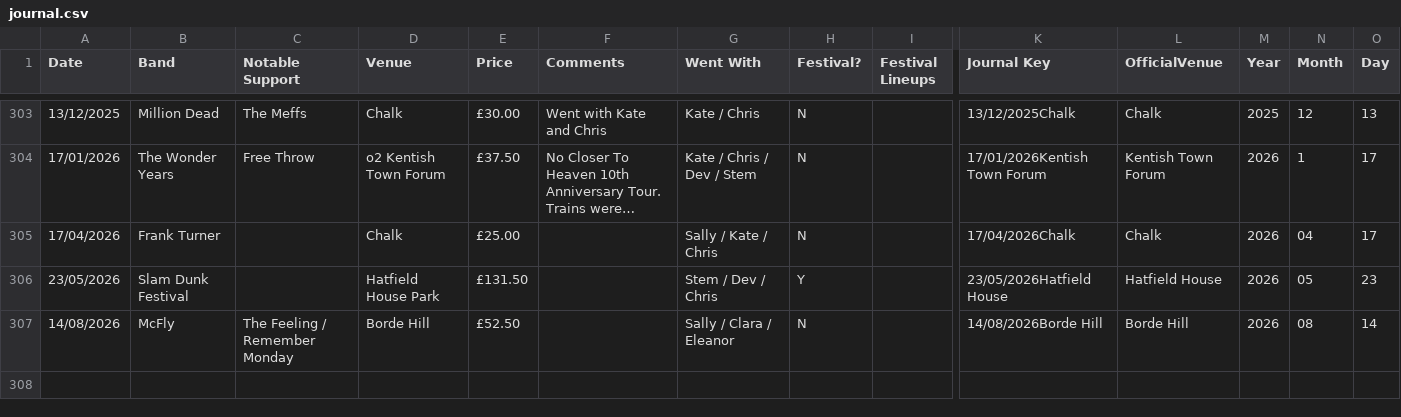
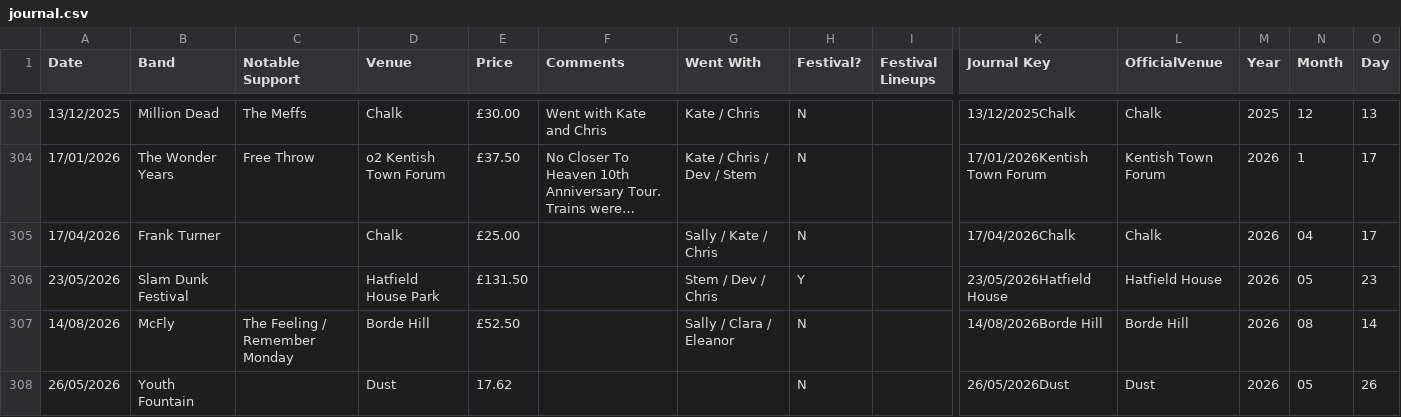
Before and after one commit to slobulike/GigList, a CSV file: data/journal.csv, drawn as a sheet; only a part is shown, gaps mark what is left out; long unchanged cells end in …; rows hold the shown columns only; the diff names each change by its address in the sheet, - before the commit and + after, or states it on an @@ line.

Commit message:
V2.8.0 - Release Date 2026-03-15           * ---------------------------------   [FEATURE] Added editor.js to allow users to add new shows and amend existing shows   [REFACTOR] Aligned format of setlist.fm journal files and original user files

```diff
--- a/data/journal.csv
+++ b/data/journal.csv
+row 308: 26/05/2026 | Youth Fountain |  | Dust | 17.62 |  |  | N |  | 26/05/2026Dust | Dust | 2026 | 05 | 26
```
Also changed, not shown: data/journal_noobrown1.csv, data/journal_tragicgurl.csv, 8 other files.
